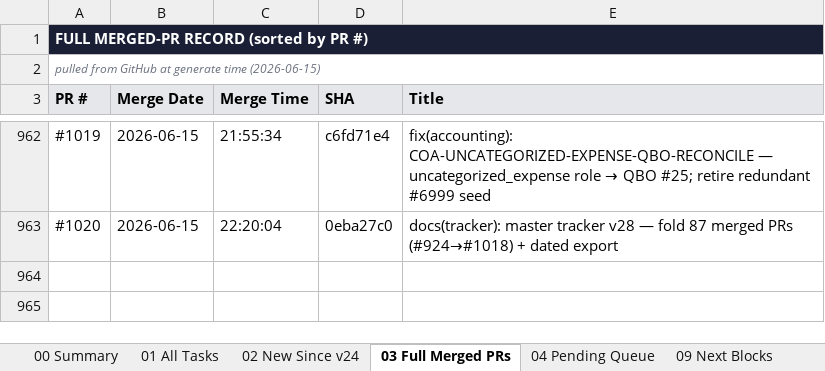
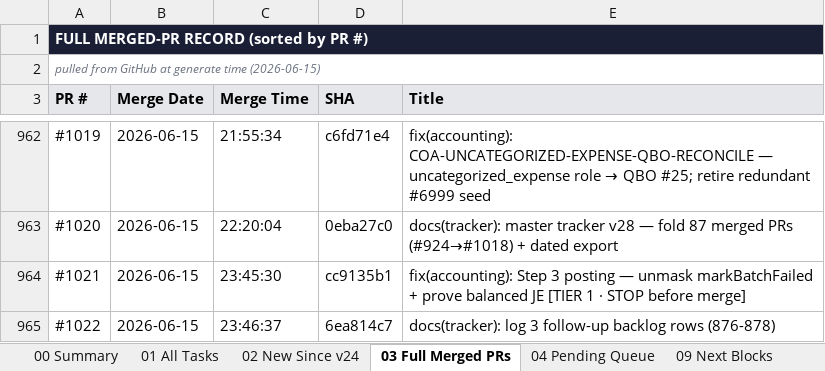
Before and after one commit to tioperfumes07/IH35-TMS, an Excel workbook: docs/trackers/exports/IH35-TMS-MASTER-TRACKER-2026-06-15-v28.xlsx, sheet 03 Full Merged PRs, drawn as a sheet; only a part is shown, gaps mark what is left out; values as stored, in another font and other column widths than the file's, no borders; the diff names each change by its address in the sheet, - before the commit and + after, or states it on an @@ line.

```diff
--- a/docs/trackers/exports/IH35-TMS-MASTER-TRACKER-2026-06-15-v28.xlsx (sheet 03 Full Merged PRs)
+++ b/docs/trackers/exports/IH35-TMS-MASTER-TRACKER-2026-06-15-v28.xlsx (sheet 03 Full Merged PRs)
+row 964: #1021 | 2026-06-15 | 23:45:30 | cc9135b1 | fix(accounting): Step 3 posting — unmask markBatchFailed + prove balanced JE [TIER 1 · STOP before merge]
+row 965: #1022 | 2026-06-15 | 23:46:37 | 6ea814c7 | docs(tracker): log 3 follow-up backlog rows (876-878)
```
Also changed, not shown: sheet 01 All Tasks, sheet 02 New Since v24, 1 other file.
